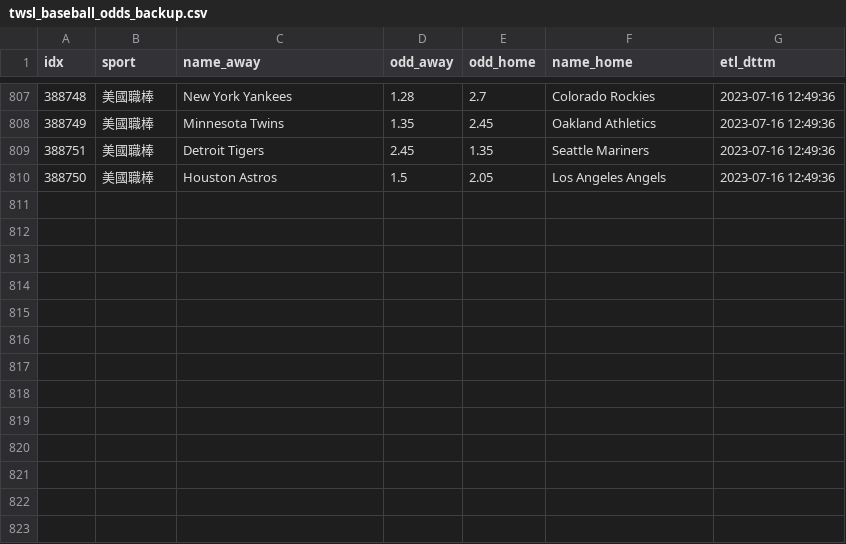
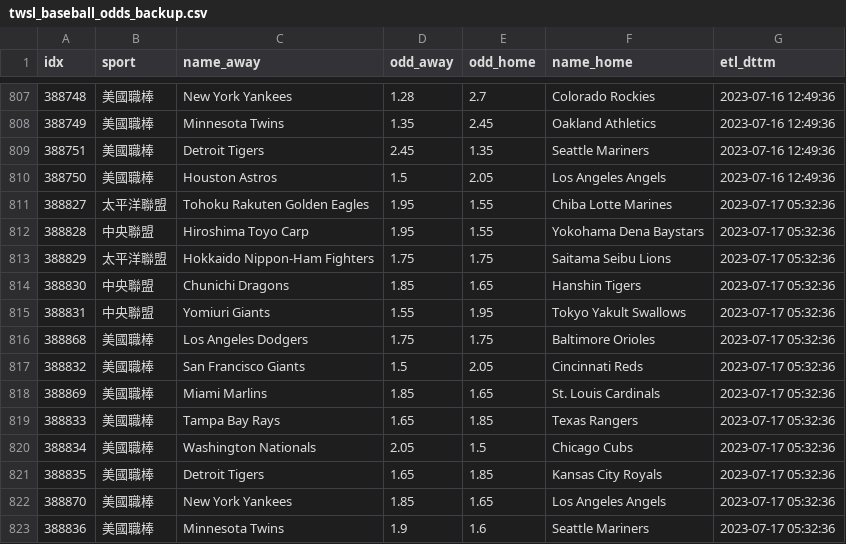
Before and after one commit to achilles0926/tw_sport_lottery, a CSV file: twsl_baseball_odds_backup.csv, drawn as a sheet; only a part is shown, gaps mark what is left out.

```diff
--- a/twsl_baseball_odds_backup.csv
+++ b/twsl_baseball_odds_backup.csv
@@ -810 +810,14 @@
 388750,美國職棒,Houston Astros,1.5,2.05,Los Angeles Angels,2023-07-16 12:49:36
+388827,太平洋聯盟,Tohoku Rakuten Golden Eagles,1.95,1.55,Chiba Lotte Marines,2023-07-17 05:32:36
+388828,中央聯盟,Hiroshima Toyo Carp,1.95,1.55,Yokohama Dena Baystars,2023-07-17 05:32:36
+388829,太平洋聯盟,Hokkaido Nippon-Ham Fighters,1.75,1.75,Saitama Seibu Lions,2023-07-17 05:32:36
+388830,中央聯盟,Chunichi Dragons,1.85,1.65,Hanshin Tigers,2023-07-17 05:32:36
+388831,中央聯盟,Yomiuri Giants,1.55,1.95,Tokyo Yakult Swallows,2023-07-17 05:32:36
+388868,美國職棒,Los Angeles Dodgers,1.75,1.75,Baltimore Orioles,2023-07-17 05:32:36
+388832,美國職棒,San Francisco Giants,1.5,2.05,Cincinnati Reds,2023-07-17 05:32:36
+388869,美國職棒,Miami Marlins,1.85,1.65,St. Louis Cardinals,2023-07-17 05:32:36
+388833,美國職棒,Tampa Bay Rays,1.65,1.85,Texas Rangers,2023-07-17 05:32:36
+388834,美國職棒,Washington Nationals,2.05,1.5,Chicago Cubs,2023-07-17 05:32:36
+388835,美國職棒,Detroit Tigers,1.65,1.85,Kansas City Royals,2023-07-17 05:32:36
+388870,美國職棒,New York Yankees,1.85,1.65,Los Angeles Angels,2023-07-17 05:32:36
+388836,美國職棒,Minnesota Twins,1.9,1.6,Seattle Mariners,2023-07-17 05:32:36
```
Also changed, not shown: twsl_baseball_odds_base.csv, twsl_baseball_odds_new.csv.
